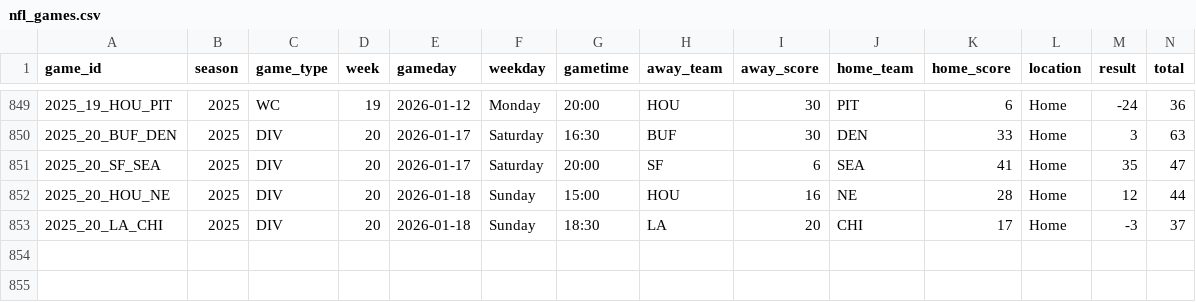
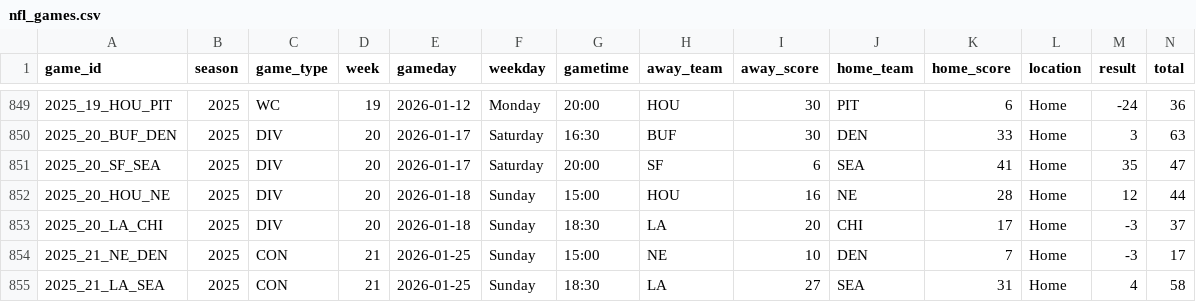
Before and after one commit to ryurko/sports-betting-data, a CSV file: football/nfl_games.csv, drawn as a sheet; only a part is shown, gaps mark what is left out; rows hold the shown columns only; the diff names each change by its address in the sheet, - before the commit and + after, or states it on an @@ line.

Commit message:
update with conference championships

```diff
--- a/football/nfl_games.csv
+++ b/football/nfl_games.csv
+row 854: 2025_21_NE_DEN | 2025 | CON | 21 | 2026-01-25 | Sunday | 15:00 | NE | 10 | DEN | 7 | Home | -3 | 17
+row 855: 2025_21_LA_SEA | 2025 | CON | 21 | 2026-01-25 | Sunday | 18:30 | LA | 27 | SEA | 31 | Home | 4 | 58
```
